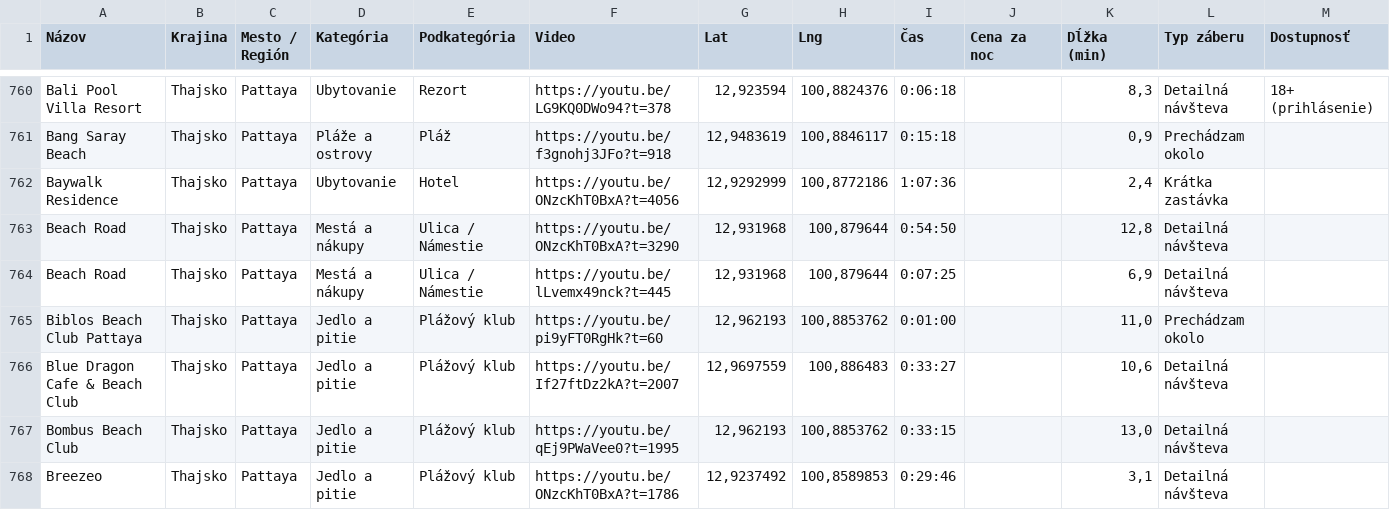
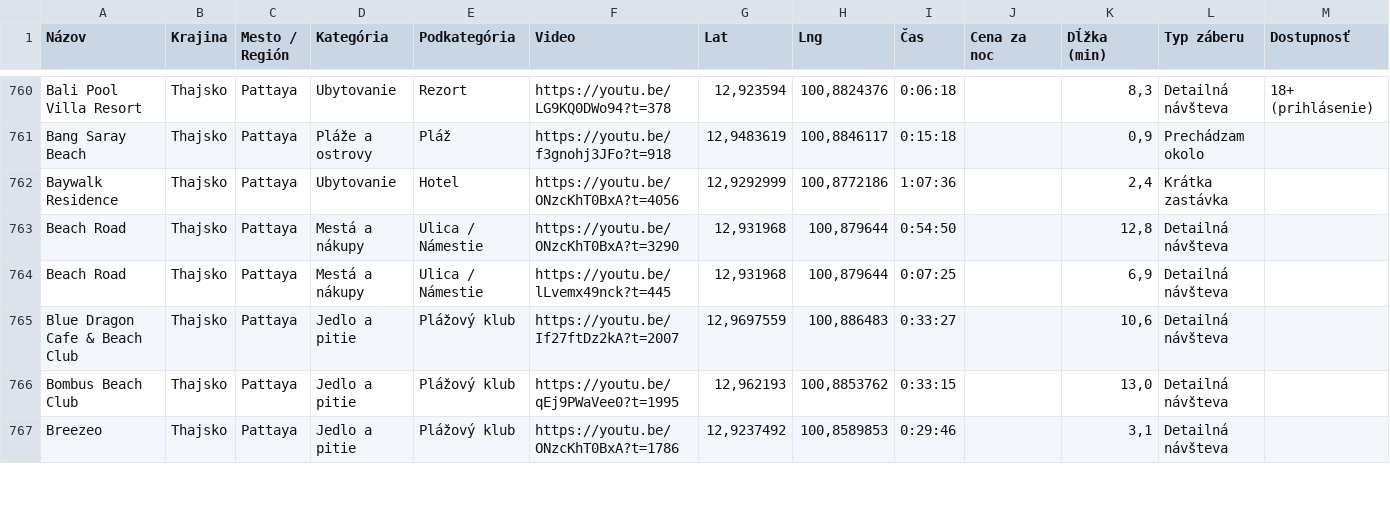
Before and after one commit to martinbezuch-lang/bezuchmapa, a CSV file: lokality.csv, drawn as a sheet; only a part is shown, gaps mark what is left out; the diff covers the shown part only; the diff names each change by its address in the sheet, - before the commit and + after, or states it on an @@ line.

Commit message:
Add files via upload

```diff
--- a/lokality.csv
+++ b/lokality.csv
-row 765: Biblos Beach Club Pattaya | Thajsko | Pattaya | Jedlo a pitie | Plážový klub | https://youtu.be/pi9yFT0RgHk?t=60 | 12,962193 | 100,8853762 | 0:01:00 |  | 11,0 | Prechádzam okolo
```
Also changed, not shown: 3 removed rows and 50 edited cells elsewhere in this file.
